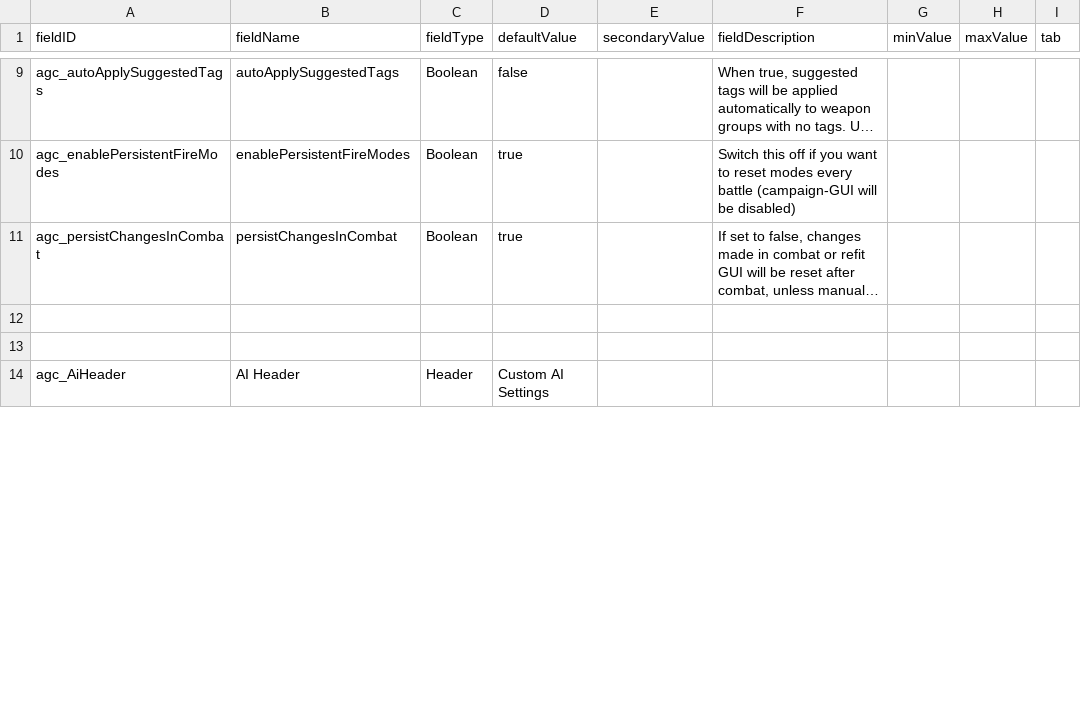
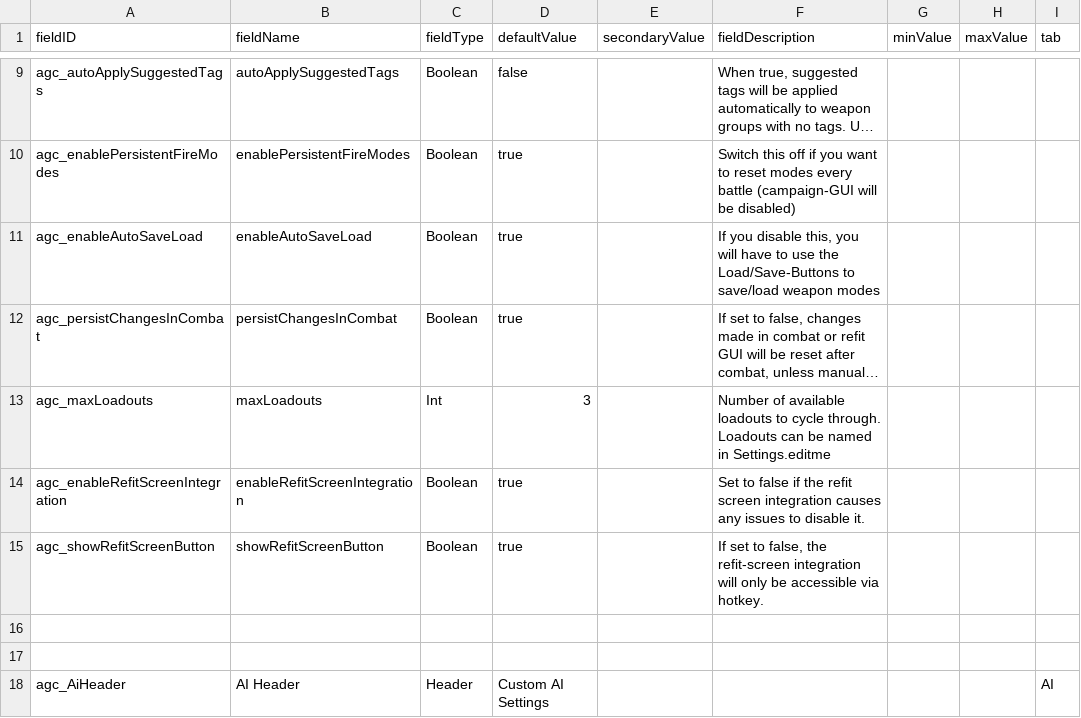
Before and after one commit to DesperatePeter/starsector-advanced-weapon-control, a CSV file: data/config/LunaSettings.csv, drawn as a sheet; only a part is shown, gaps mark what is left out; long unchanged cells end in …; addresses are those after the commit; the diff covers the shown part only; the diff names each change by its address in the sheet, - before the commit and + after, or states it on an @@ line.

Commit message:
feat: add lunasettings integration

```diff
--- a/data/config/LunaSettings.csv
+++ b/data/config/LunaSettings.csv
+row 11: agc_enableAutoSaveLoad | enableAutoSaveLoad | Boolean | true |  | If you disable this, you will have to use the Load/Save-Buttons to save/load weapon modes
+row 13: agc_maxLoadouts | maxLoadouts | Int | 3 |  | Number of available loadouts to cycle through. Loadouts can be named in Settings.editme
+row 14: agc_enableRefitScreenIntegration | enableRefitScreenIntegration | Boolean | true |  | Set to false if the refit screen integration causes any issues to disable it.
+row 15: agc_showRefitScreenButton | showRefitScreenButton | Boolean | true |  | If set to false, the refit-screen integration will only be accessible via hotkey.
-I18 (tab): (empty)
+I18 (tab): AI
```
Also changed, not shown: 17 added rows and 7 edited cells elsewhere in this file, 21 other files.
